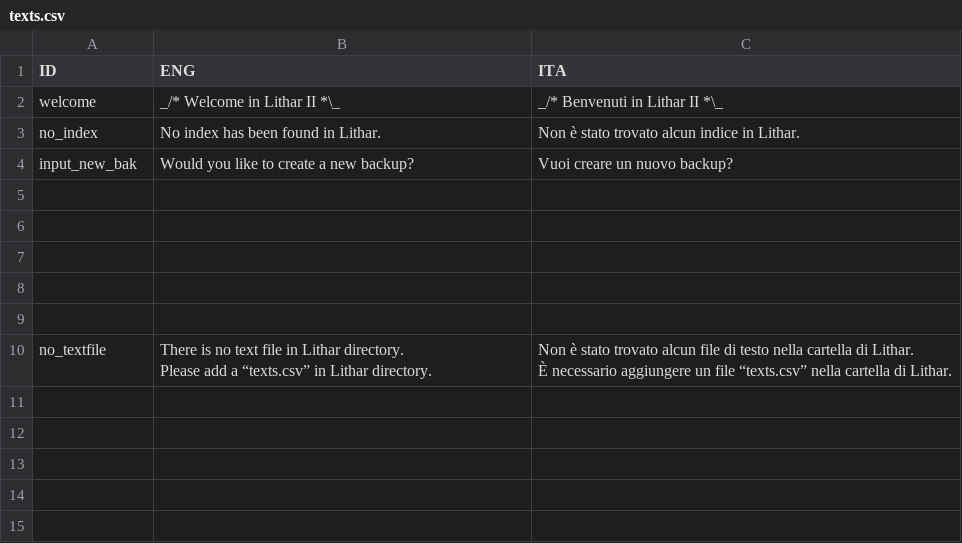
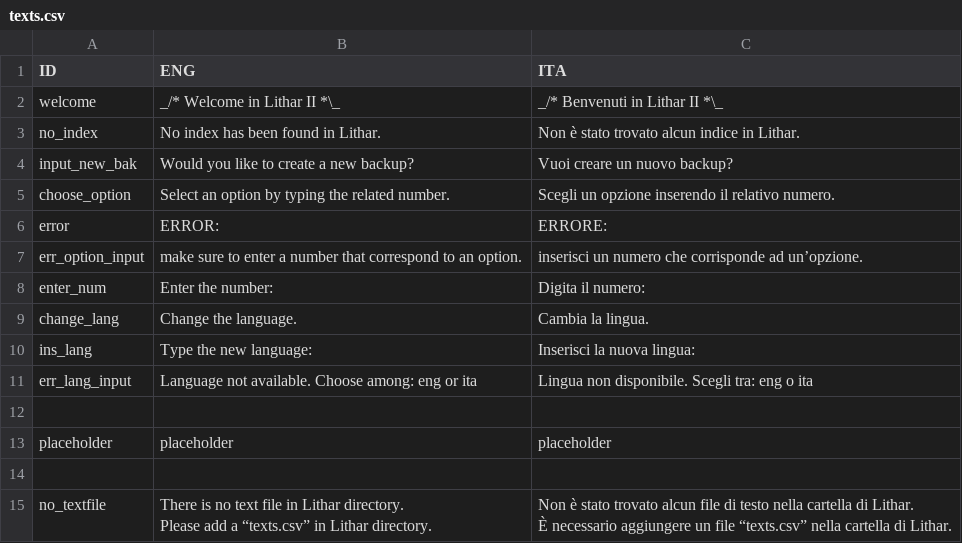
Before and after one commit to Exluso/LitharII, a CSV file: texts.csv, drawn as a sheet; removed rows and columns are numbered as before the commit, all else as after; the diff names each change by its address in the sheet, - before the commit and + after, or states it on an @@ line.

Commit message:
adding opt_frame and change_lang

```diff
--- a/texts.csv
+++ b/texts.csv
+row 5: choose_option | Select an option by typing the related number. | Scegli un opzione inserendo il relativo numero.
+row 6: error | ERROR: | ERRORE:
+row 7: err_option_input | make sure to enter a number that correspond to an option. | inserisci un numero che corrisponde ad un’opzione.
+row 8: enter_num | Enter the number: | Digita il numero:
+row 9: change_lang | Change the language. | Cambia la lingua.
+row 10: ins_lang | Type the new language: | Inserisci la nuova lingua:
+row 11: err_lang_input | Language not available. Choose among: eng or ita | Lingua non disponibile. Scegli tra: eng o ita
-row 13: (empty)
+row 13: placeholder | placeholder | placeholder
-row 7: (empty)
-row 8: (empty)
```
Also changed, not shown: 2 other files.
